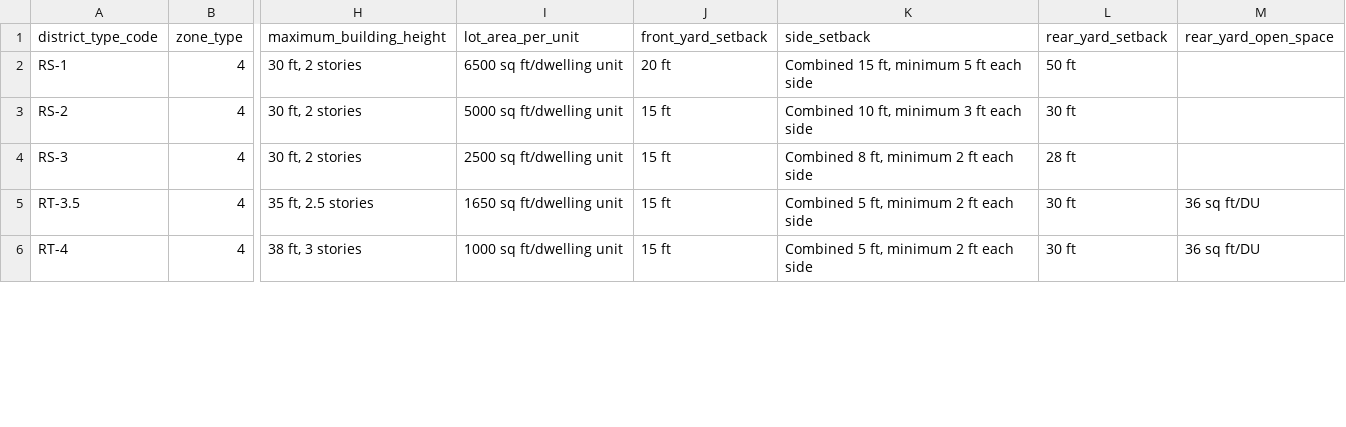
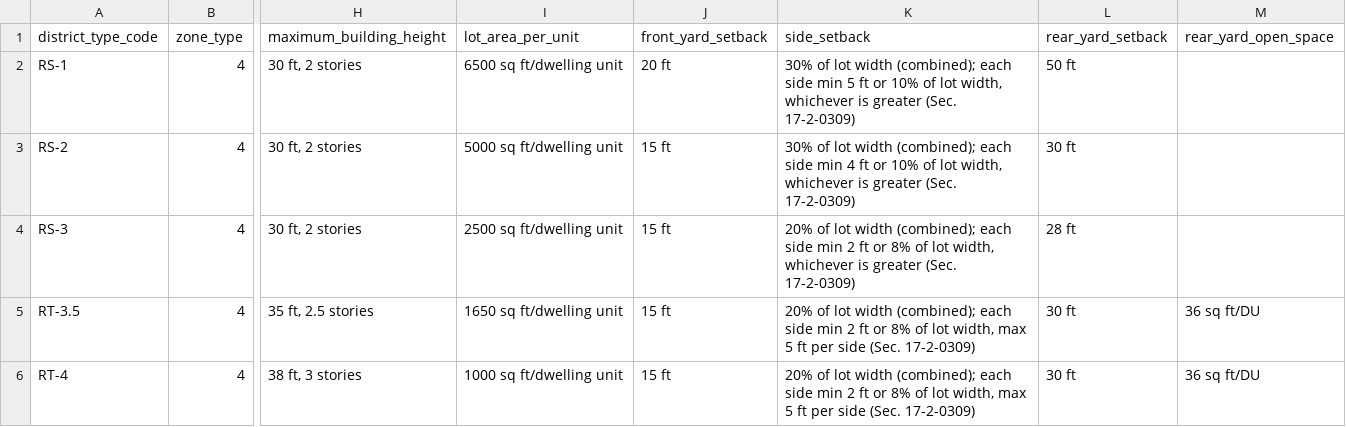
Before and after one commit to adkf37/chicago-zoning-mcp, a CSV file: data/zoning_codes.csv, drawn as a sheet; only a part is shown, gaps mark what is left out; the diff covers the shown part only; the diff names each change by its address in the sheet, - before the commit and + after, or states it on an @@ line.

```diff
--- a/data/zoning_codes.csv
+++ b/data/zoning_codes.csv
-K2 (side_setback): Combined 15 ft, minimum 5 ft each side
+K2 (side_setback): 30% of lot width (combined); each side min 5 ft or 10% of lot width, whichever is greater (Sec. 17-2-0309)
-K3 (side_setback): Combined 10 ft, minimum 3 ft each side
+K3 (side_setback): 30% of lot width (combined); each side min 4 ft or 10% of lot width, whichever is greater (Sec. 17-2-0309)
-K4 (side_setback): Combined 8 ft, minimum 2 ft each side
+K4 (side_setback): 20% of lot width (combined); each side min 2 ft or 8% of lot width, whichever is greater (Sec. 17-2-0309)
-K5:K6 (side_setback): Combined 5 ft, minimum 2 ft each side
+K5:K6 (side_setback): 20% of lot width (combined); each side min 2 ft or 8% of lot width, max 5 ft per side (Sec. 17-2-0309)
```
Also changed, not shown: 9 edited cells elsewhere in this file, 4 other files.
